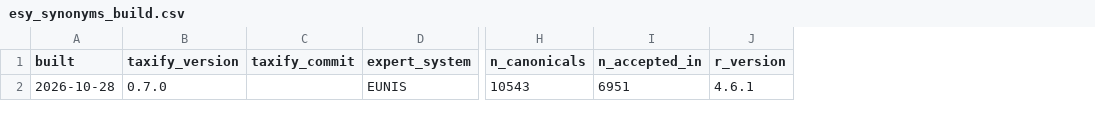
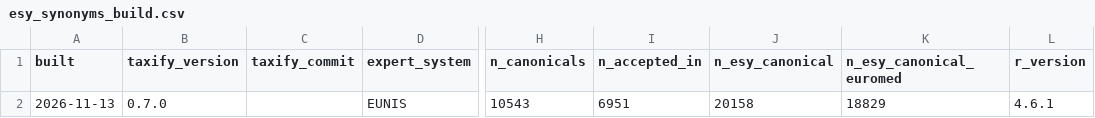
Before and after one commit to florian-jansen/resy, a CSV file: inst/extdata/esy_synonyms_build.csv, drawn as a sheet; only a part is shown, gaps mark what is left out; the diff names each change by its address in the sheet, - before the commit and + after, or states it on an @@ line.

```diff
--- a/inst/extdata/esy_synonyms_build.csv
+++ b/inst/extdata/esy_synonyms_build.csv
+column J (n_esy_canonical), row 2: 20158
+column K (n_esy_canonical_euromed), row 2: 18829
-A2 (built): 2026-10-28
+A2 (built): 2026-11-13
```
Also changed, not shown: inst/extdata/esy_synonyms_backbones.csv, 3 other files.
